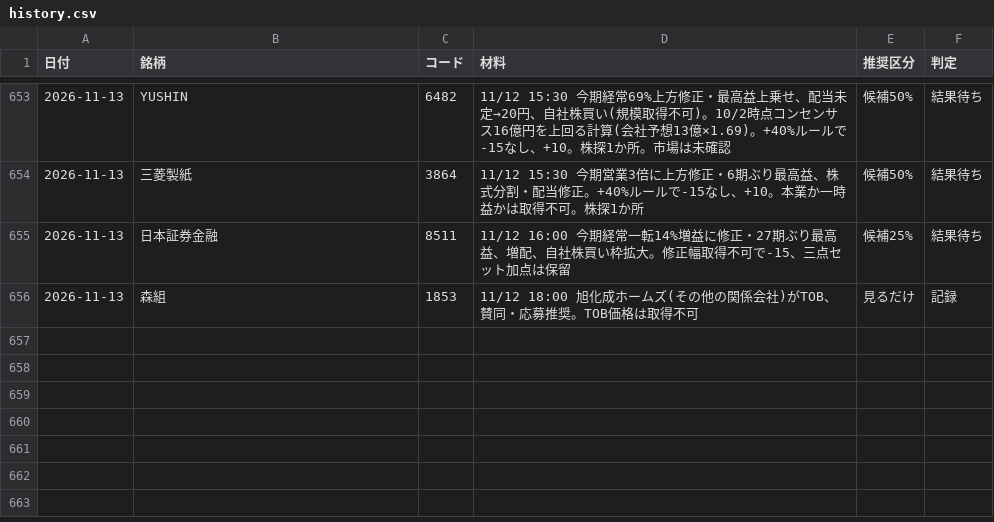
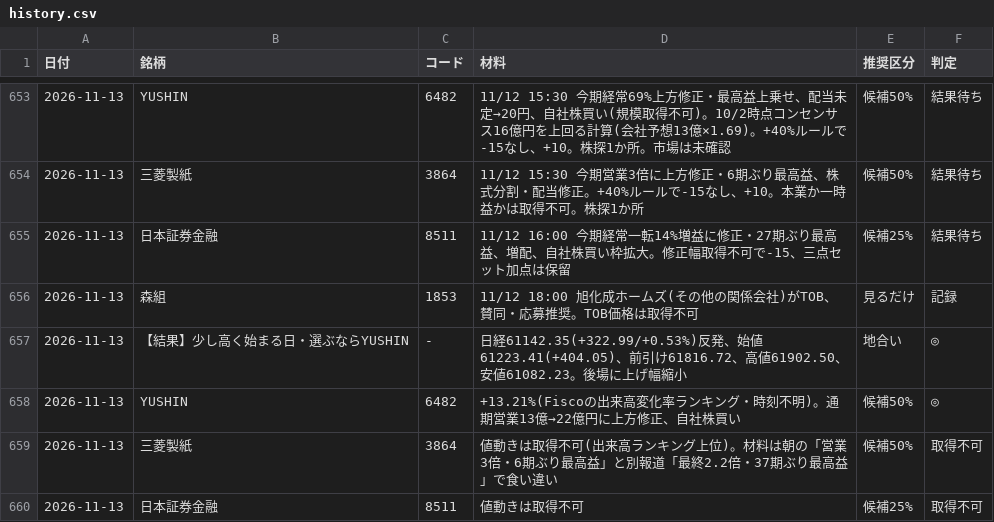
Before and after one commit to OGAKUZU/ogakuzu.github.io, a CSV file: automation/ledger/history.csv, drawn as a sheet; only a part is shown, gaps mark what is left out.

```diff
--- a/automation/ledger/history.csv
+++ b/automation/ledger/history.csv
@@ -656 +656,5 @@
 2026-11-13,森組,1853,11/12 18:00 旭化成ホームズ(その他の関係会社)がTOB、賛同・応募推奨。TOB価格は取得不可,見るだけ,記録
+2026-11-13,【結果】少し高く始まる日・選ぶならYUSHIN,-,日経61142.35(+322.99/+0.53%)反発、始値61223.41(+404.05)、前引け61816.72、高値61902.50、安値61082.23。後場に上げ幅縮小,地合い,◎
+2026-11-13,YUSHIN,6482,+13.21%(Fiscoの出来高変化率ランキング・時刻不明)。通期営業13億→22億円に上方修正、自社株買い,候補50%,◎
+2026-11-13,三菱製紙,3864,値動きは取得不可(出来高ランキング上位)。材料は朝の「営業3倍・6期ぶり最高益」と別報道「最終2.2倍・37期ぶり最高益」で食い違い,候補50%,取得不可
+2026-11-13,日本証券金融,8511,値動きは取得不可,候補25%,取得不可
```
Also changed, not shown: 2 other files.
